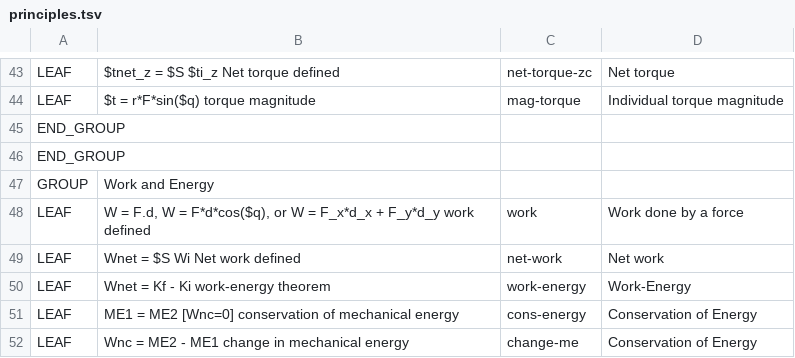
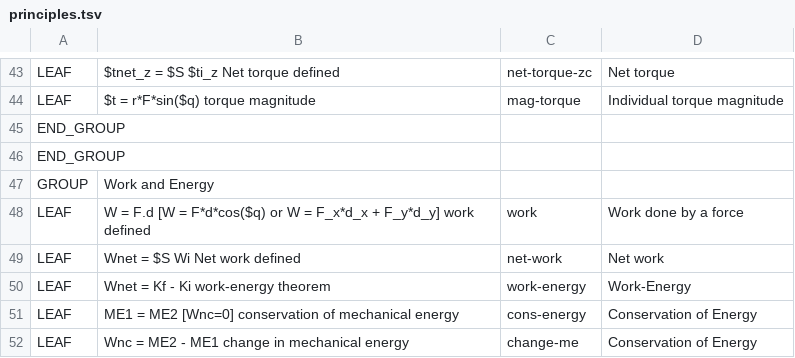
Before and after one commit to bvds/andes, a TSV file: KB/principles.tsv, drawn as a sheet; only a part is shown, gaps mark what is left out.

```diff
--- a/KB/principles.tsv
+++ b/KB/principles.tsv
@@ -47,3 +47,3 @@ END_GROUP
 GROUP	Work and Energy		
-LEAF	"W = F.d, W = F*d*cos($q), or W = F_x*d_x + F_y*d_y    work defined"	work	Work done by a force
+LEAF	W = F.d  [W = F*d*cos($q) or W = F_x*d_x + F_y*d_y]   work defined	work	Work done by a force
 LEAF	Wnet = $S Wi            Net work defined	net-work	Net work
```
Also changed, not shown: 1 other file.
